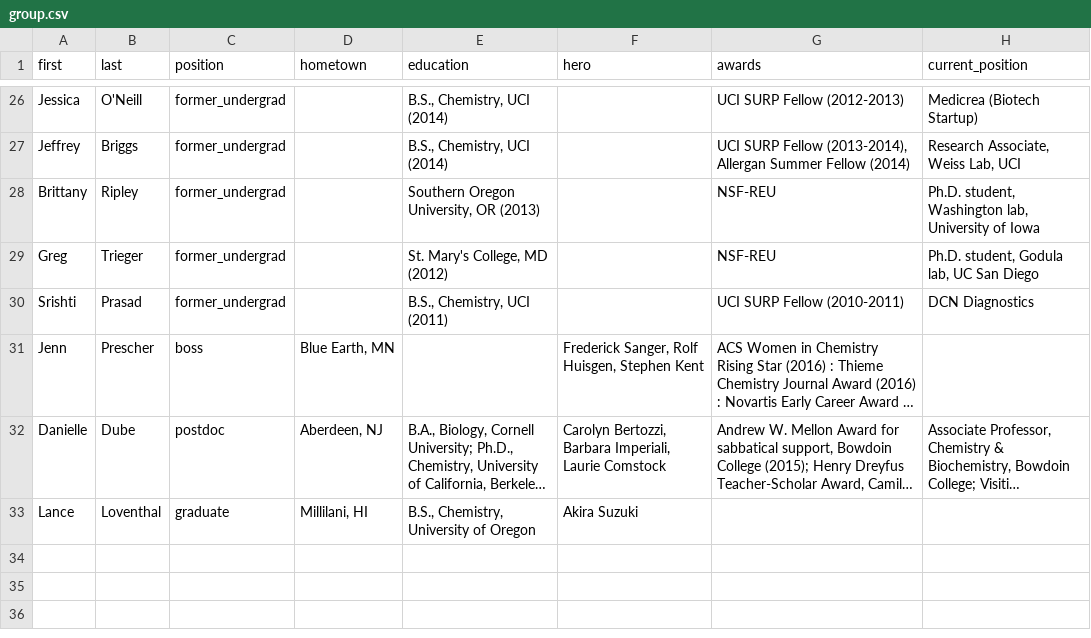
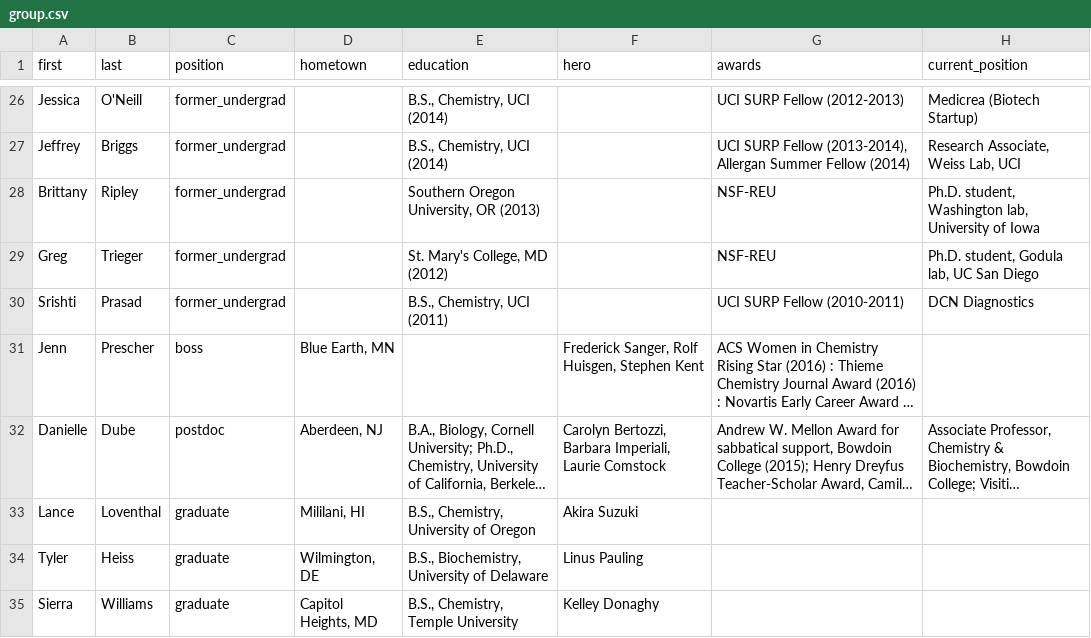
Before and after one commit to c-bun/Prescher-Lab-Site, a CSV file: _data/group.csv, drawn as a sheet; only a part is shown, gaps mark what is left out; long unchanged cells end in …; the diff names each change by its address in the sheet, - before the commit and + after, or states it on an @@ line.

Commit message:
Dec update 2. New group members.

```diff
--- a/_data/group.csv
+++ b/_data/group.csv
-D33 (hometown): Millilani, HI
+D33 (hometown): Mililani, HI
+row 34: Tyler | Heiss | graduate | Wilmington, DE | B.S., Biochemistry, University of Delaware | Linus Pauling
+row 35: Sierra | Williams | graduate | Capitol Heights, MD | B.S., Chemistry, Temple University | Kelley Donaghy
```
Also changed, not shown: 3 other files.
